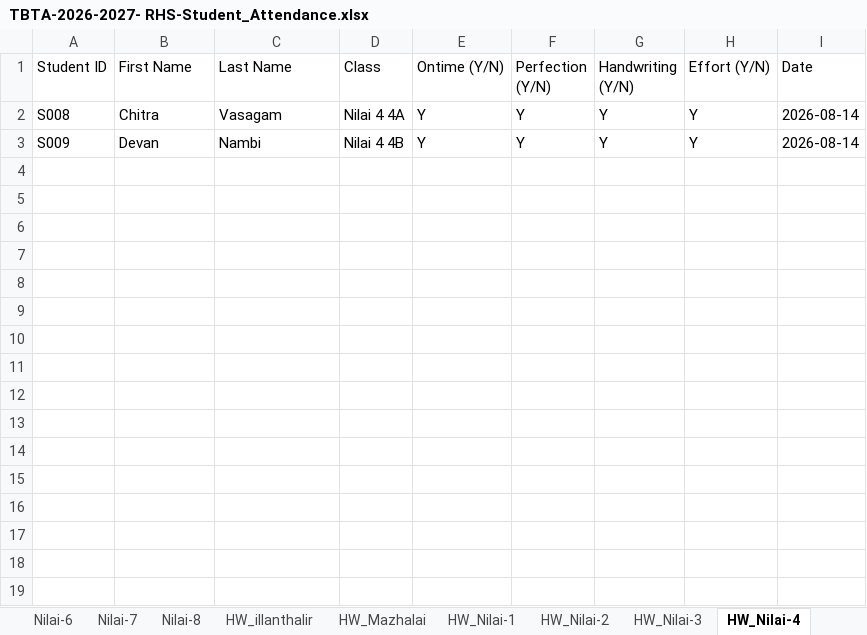
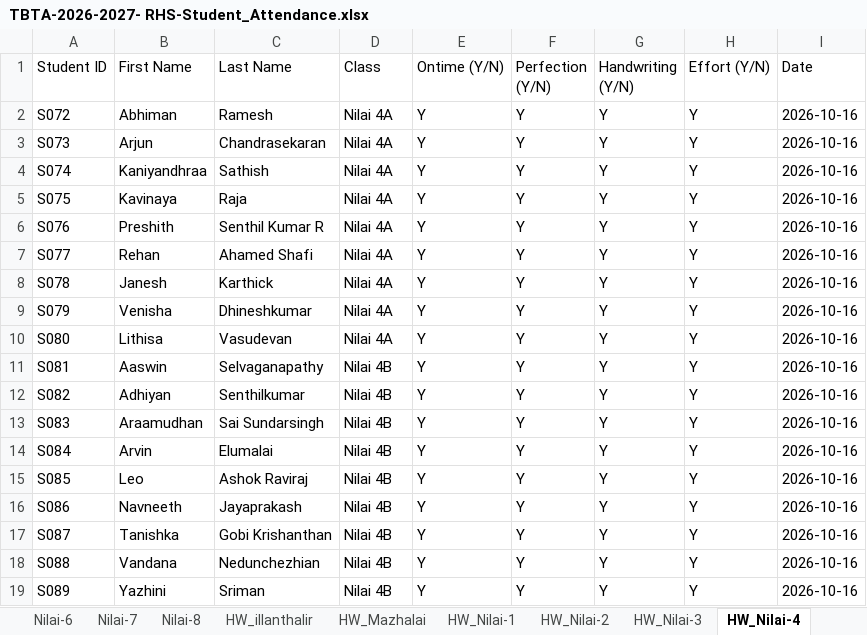
Before and after one commit to manivask/attendance-tracker, an Excel workbook: TBTA-2026-2027- RHS-Student_Attendance.xlsx, sheet HW_Nilai-4, drawn as a sheet; values as stored, in another font and other column widths than the file's, no borders; addresses are those after the commit; the diff names each change by its address in the sheet, - before the commit and + after, or states it on an @@ line.

```diff
--- a/TBTA-2026-2027- RHS-Student_Attendance.xlsx (sheet HW_Nilai-4)
+++ b/TBTA-2026-2027- RHS-Student_Attendance.xlsx (sheet HW_Nilai-4)
+row 2: S072 | Abhiman | Ramesh | Nilai 4A | Y | Y | Y | Y | 2026-10-16
+row 3: S073 | Arjun | Chandrasekaran | Nilai 4A | Y | Y | Y | Y | 2026-10-16
+row 4: S074 | Kaniyandhraa | Sathish | Nilai 4A | Y | Y | Y | Y | 2026-10-16
+row 5: S075 | Kavinaya | Raja | Nilai 4A | Y | Y | Y | Y | 2026-10-16
+row 6: S076 | Preshith | Senthil Kumar R | Nilai 4A | Y | Y | Y | Y | 2026-10-16
+row 7: S077 | Rehan | Ahamed Shafi | Nilai 4A | Y | Y | Y | Y | 2026-10-16
+row 8: S078 | Janesh | Karthick | Nilai 4A | Y | Y | Y | Y | 2026-10-16
+row 9: S079 | Venisha | Dhineshkumar | Nilai 4A | Y | Y | Y | Y | 2026-10-16
-A10 (Student ID): S008
+A10 (Student ID): S080
-B10 (First Name): Chitra
+B10 (First Name): Lithisa
-C10 (Last Name): Vasagam
+C10 (Last Name): Vasudevan
-D10 (Class): Nilai 4 4A
+D10 (Class): Nilai 4A
-I10 (Date): 2026-08-14
+I10 (Date): 2026-10-16
+row 11: S081 | Aaswin | Selvaganapathy | Nilai 4B | Y | Y | Y | Y | 2026-10-16
+row 12: S082 | Adhiyan | Senthilkumar | Nilai 4B | Y | Y | Y | Y | 2026-10-16
+row 13: S083 | Araamudhan | Sai Sundarsingh | Nilai 4B | Y | Y | Y | Y | 2026-10-16
+row 14: S084 | Arvin | Elumalai | Nilai 4B | Y | Y | Y | Y | 2026-10-16
+row 15: S085 | Leo | Ashok Raviraj | Nilai 4B | Y | Y | Y | Y | 2026-10-16
+row 16: S086 | Navneeth | Jayaprakash | Nilai 4B | Y | Y | Y | Y | 2026-10-16
+row 17: S087 | Tanishka | Gobi Krishanthan | Nilai 4B | Y | Y | Y | Y | 2026-10-16
+row 18: S088 | Vandana | Nedunchezhian | Nilai 4B | Y | Y | Y | Y | 2026-10-16
-A19 (Student ID): S009
+A19 (Student ID): S089
-B19 (First Name): Devan
+B19 (First Name): Yazhini
-C19 (Last Name): Nambi
+C19 (Last Name): Sriman
-D19 (Class): Nilai 4 4B
+D19 (Class): Nilai 4B
-I19 (Date): 2026-08-14
+I19 (Date): 2026-10-16
```
Also changed, not shown: sheet Nilai-3, sheet Nilai-4, sheet illanthalir, sheet Teacher, sheet Nilai-8, sheet Mazhalai, 16 more sheets, other sheet tabs, 7 other files.
